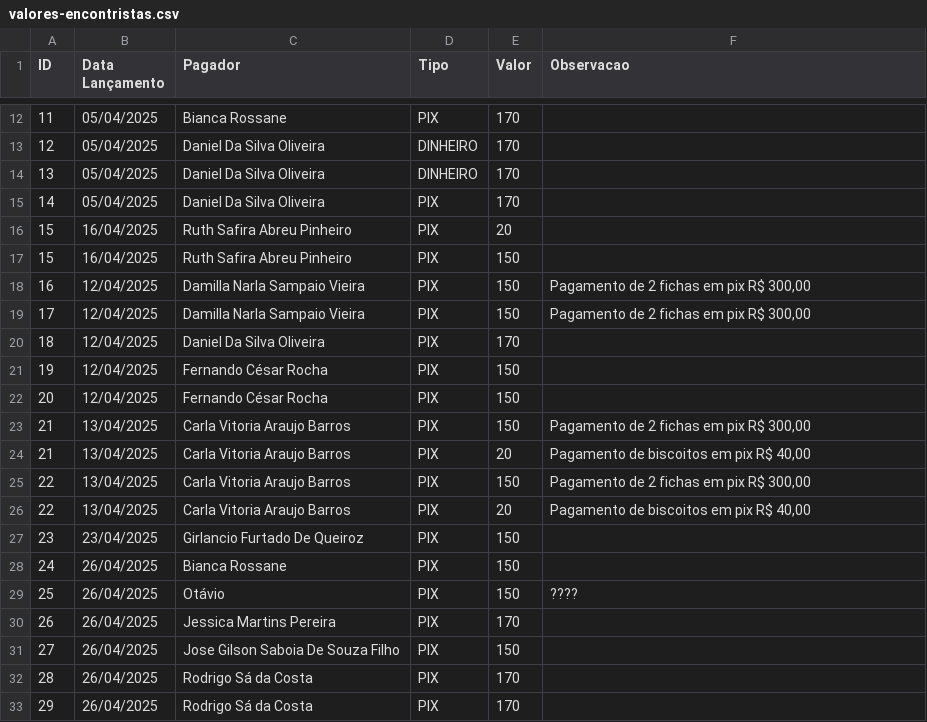
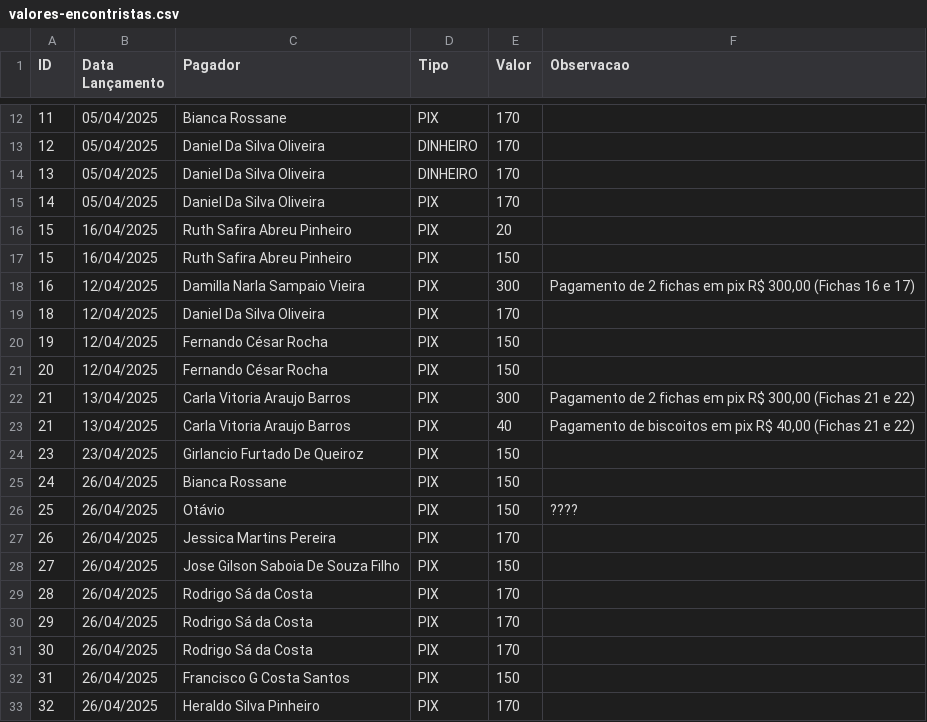
Before and after one commit to AndersonIctus/encontro-conciliar-financeiro, a CSV file: extrato-encontrista/valores-encontristas.csv, drawn as a sheet; only a part is shown, gaps mark what is left out; the shorter side is filled out with more unchanged rows.

```diff
--- a/extrato-encontrista/valores-encontristas.csv
+++ b/extrato-encontrista/valores-encontristas.csv
@@ -17,4 +17,3 @@ ID;Data Lançamento;Pagador;Tipo;Valor;Observacao
 15;16/04/2025;Ruth Safira Abreu Pinheiro;PIX;150;
-16;12/04/2025;Damilla Narla Sampaio Vieira;PIX;150;Pagamento de 2 fichas em pix R$ 300,00
-17;12/04/2025;Damilla Narla Sampaio Vieira;PIX;150;Pagamento de 2 fichas em pix R$ 300,00
+16;12/04/2025;Damilla Narla Sampaio Vieira;PIX;300;Pagamento de 2 fichas em pix R$ 300,00 (Fichas 16 e 17)
 18;12/04/2025;Daniel Da Silva Oliveira;PIX;170;
@@ -22,6 +21,4 @@ ID;Data Lançamento;Pagador;Tipo;Valor;Observacao
 20;12/04/2025;Fernando César Rocha;PIX;150;
-21;13/04/2025;Carla Vitoria Araujo Barros;PIX;150;Pagamento de 2 fichas em pix R$ 300,00
-21;13/04/2025;Carla Vitoria Araujo Barros;PIX;20;Pagamento de biscoitos em pix R$ 40,00
-22;13/04/2025;Carla Vitoria Araujo Barros;PIX;150;Pagamento de 2 fichas em pix R$ 300,00
-22;13/04/2025;Carla Vitoria Araujo Barros;PIX;20;Pagamento de biscoitos em pix R$ 40,00
+21;13/04/2025;Carla Vitoria Araujo Barros;PIX;300;Pagamento de 2 fichas em pix R$ 300,00 (Fichas 21 e 22)
+21;13/04/2025;Carla Vitoria Araujo Barros;PIX;40;Pagamento de biscoitos em pix R$ 40,00 (Fichas 21 e 22)
 23;23/04/2025;Girlancio Furtado De Queiroz;PIX;150;
```
Also changed, not shown: extrato-despesa/valores-despesas.csv, 2 other files.
